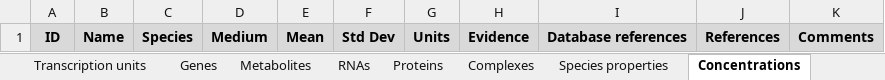
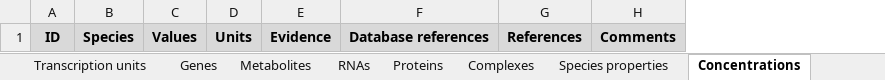
Before and after one commit to KarrLab/wc_kb, an Excel workbook: kbs/mycoplasmaPneumonia_KB_backup.xlsx, sheet Concentrations, drawn as a sheet; values as stored, in another font and other column widths than the file's, no borders; removed rows and columns are numbered as before the commit, all else as after; the diff names each change by its address in the sheet, - before the commit and + after, or states it on an @@ line.

```diff
--- a/kbs/mycoplasmaPneumonia_KB_backup.xlsx (sheet Concentrations)
+++ b/kbs/mycoplasmaPneumonia_KB_backup.xlsx (sheet Concentrations)
-column B, row 1: Name
-column D, row 1: Medium
-column E, row 1: Mean
-column F, row 1: Std Dev
+column C, row 1: Values
```
Also changed, not shown: kbs/mycoplasmaPneumonia_KB.xlsx, 12 other files.
